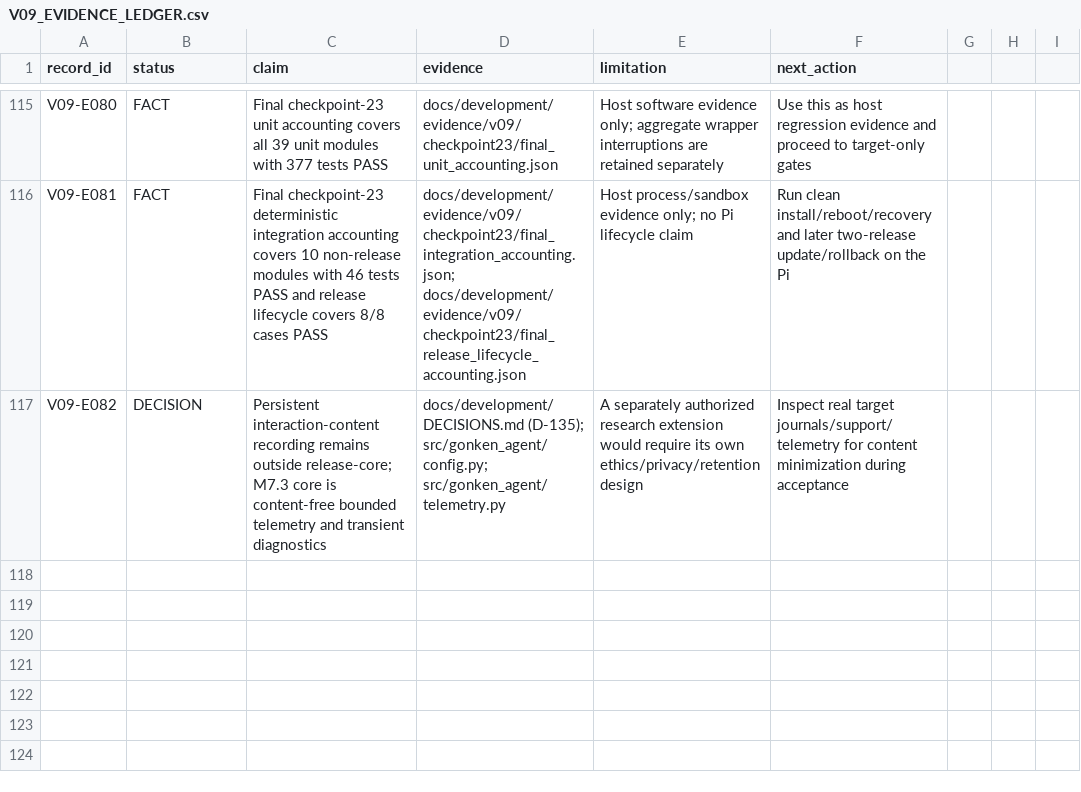
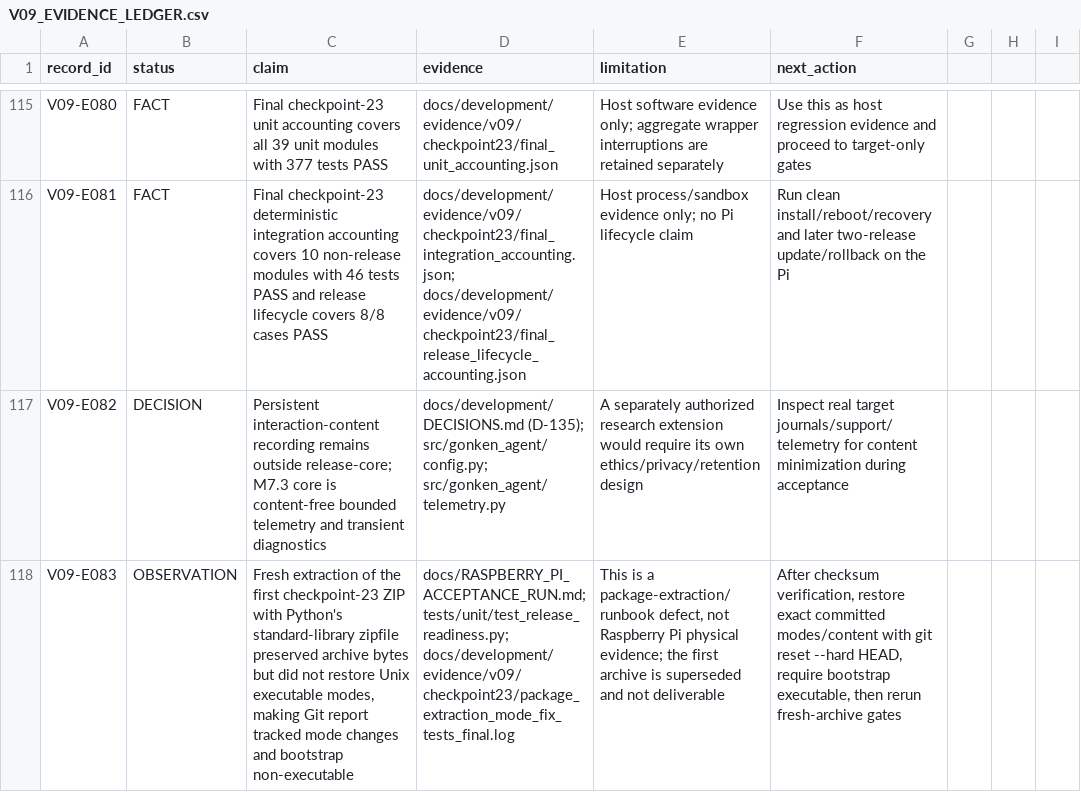
Before and after one commit to mukulu/gonkenlabagent, a CSV file: docs/development/V09_EVIDENCE_LEDGER.csv, drawn as a sheet; only a part is shown, gaps mark what is left out; the diff names each change by its address in the sheet, - before the commit and + after, or states it on an @@ line.

Commit message:
Fix checkpoint 23 ZIP extraction mode restoration

```diff
--- a/docs/development/V09_EVIDENCE_LEDGER.csv
+++ b/docs/development/V09_EVIDENCE_LEDGER.csv
+row 118: V09-E083 | OBSERVATION | Fresh extraction of the first checkpoint-23 ZIP with Python's standard-library zipfile preserved archive bytes but did not restore Unix executable modes, making Git report tracked mode changes and bootstrap non-executable | docs/RASPBERRY_PI_ACCEPTANCE_RUN.md; tests/unit/test_release_readiness.py; docs/development/evidence/v09/checkpoint23/package_extraction_mode_fix_tests_final.log | This is a package-extraction/runbook defect, not Raspberry Pi physical evidence; the first archive is superseded and not deliverable | After checksum verification, restore exact committed modes/content with git reset --hard HEAD, require bootstrap executable, then rerun fresh-archive gates
```
Also changed, not shown: 8 other files.
